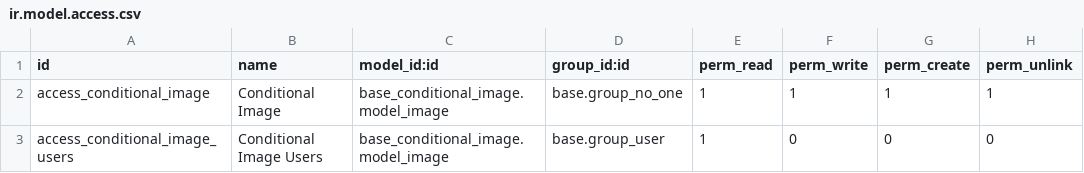
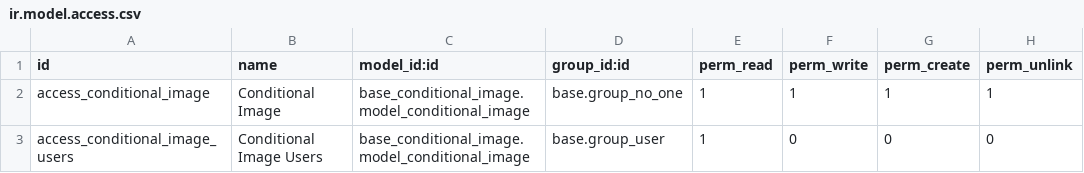
Before and after one commit to ledoent/server-tools, a CSV file: base_conditional_image/security/ir.model.access.csv, drawn as a sheet.

Commit message:
[MIG] base_conditional_image: Migration to 15.0

```diff
--- a/base_conditional_image/security/ir.model.access.csv
+++ b/base_conditional_image/security/ir.model.access.csv
@@ -1,3 +1,3 @@
 id,name,model_id:id,group_id:id,perm_read,perm_write,perm_create,perm_unlink
-access_conditional_image,Conditional Image,base_conditional_image.model_image,base.group_no_one,1,1,1,1
-access_conditional_image_users,Conditional Image Users,base_conditional_image.model_image,base.group_user,1,0,0,0
+access_conditional_image,Conditional Image,base_conditional_image.model_conditional_image,base.group_no_one,1,1,1,1
+access_conditional_image_users,Conditional Image Users,base_conditional_image.model_conditional_image,base.group_user,1,0,0,0
```
Also changed, not shown: 13 other files.
